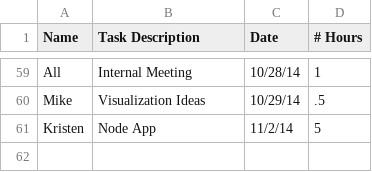
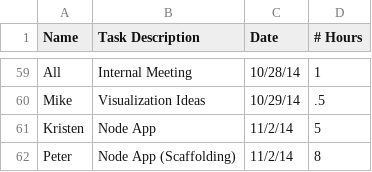
Before and after one commit to rigatoni/rigatoni.github.io, a CSV file: assets/time_tracking.csv, drawn as a sheet; only a part is shown, gaps mark what is left out; the diff names each change by its address in the sheet, - before the commit and + after, or states it on an @@ line.

Commit message:
update time_tracking.csv

```diff
--- a/assets/time_tracking.csv
+++ b/assets/time_tracking.csv
+row 62: Peter | Node App (Scaffolding) | 11/2/14 | 8
```
